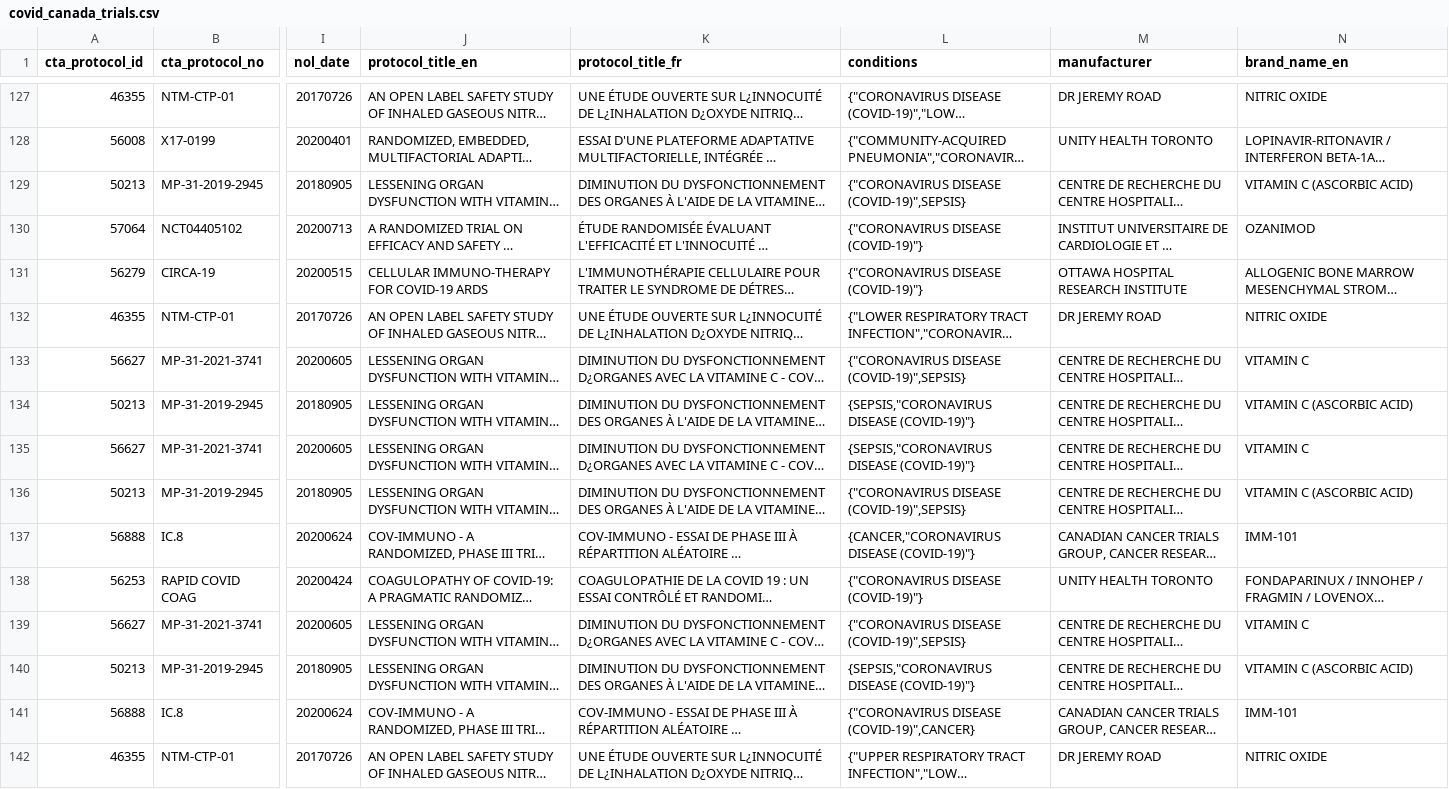
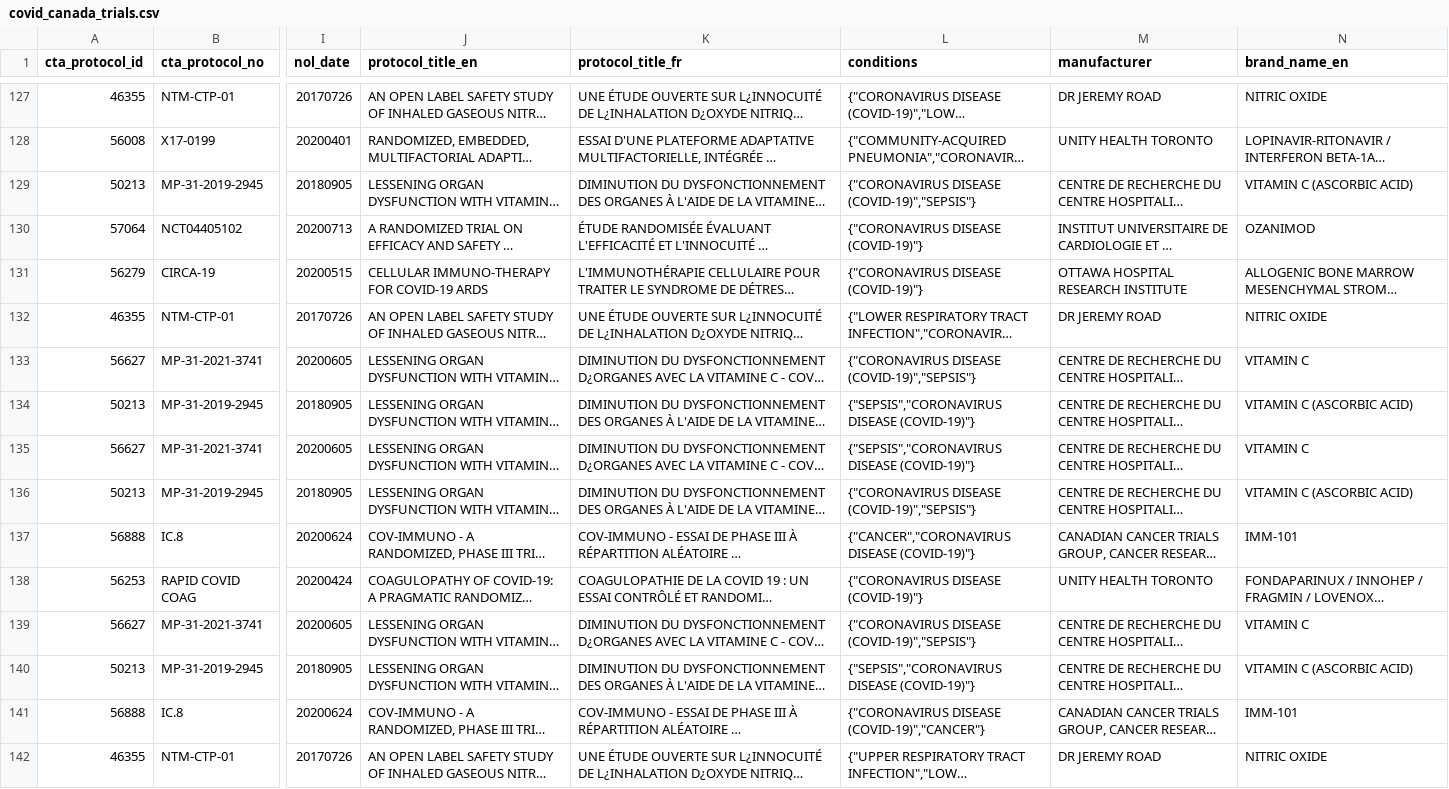
Before and after one commit to hres/covid_trials, a CSV file: covid_canada_trials.csv, drawn as a sheet; only a part is shown, gaps mark what is left out; long unchanged cells end in …; the diff covers the shown part only; the diff names each change by its address in the sheet, - before the commit and + after, or states it on an @@ line.

```diff
--- a/covid_canada_trials.csv
+++ b/covid_canada_trials.csv
-L129 (conditions): {"CORONAVIRUS DISEASE (COVID-19)",SEPSIS}
+L129 (conditions): {"CORONAVIRUS DISEASE (COVID-19)","SEPSIS"}
-L133 (conditions): {"CORONAVIRUS DISEASE (COVID-19)",SEPSIS}
+L133 (conditions): {"CORONAVIRUS DISEASE (COVID-19)","SEPSIS"}
-L134:L135 (conditions): {SEPSIS,"CORONAVIRUS DISEASE (COVID-19)"}
+L134:L135 (conditions): {"SEPSIS","CORONAVIRUS DISEASE (COVID-19)"}
-L136 (conditions): {"CORONAVIRUS DISEASE (COVID-19)",SEPSIS}
+L136 (conditions): {"CORONAVIRUS DISEASE (COVID-19)","SEPSIS"}
-L137 (conditions): {CANCER,"CORONAVIRUS DISEASE (COVID-19)"}
+L137 (conditions): {"CANCER","CORONAVIRUS DISEASE (COVID-19)"}
-L139 (conditions): {"CORONAVIRUS DISEASE (COVID-19)",SEPSIS}
+L139 (conditions): {"CORONAVIRUS DISEASE (COVID-19)","SEPSIS"}
-L140 (conditions): {SEPSIS,"CORONAVIRUS DISEASE (COVID-19)"}
+L140 (conditions): {"SEPSIS","CORONAVIRUS DISEASE (COVID-19)"}
-L141 (conditions): {"CORONAVIRUS DISEASE (COVID-19)",CANCER}
+L141 (conditions): {"CORONAVIRUS DISEASE (COVID-19)","CANCER"}
```
Also changed, not shown: 67 edited cells elsewhere in this file.
